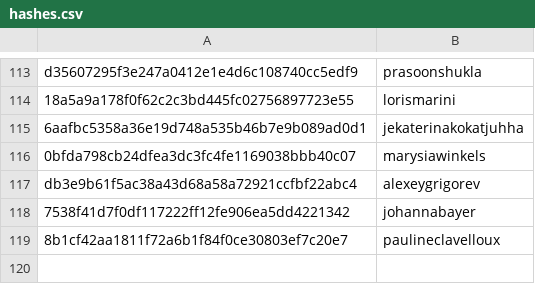
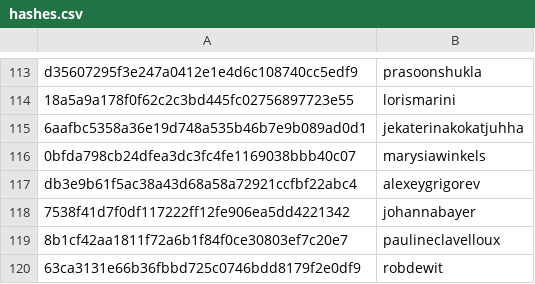
Before and after one commit to RevathyRamalingam/datatalksclub.github.io, a CSV file: scripts/data/hashes.csv, drawn as a sheet; only a part is shown, gaps mark what is left out.

```diff
--- a/scripts/data/hashes.csv
+++ b/scripts/data/hashes.csv
@@ -119 +119,2 @@ db3e9b61f5ac38a43d68a58a72921ccfbf22abc4,alexeygrigorev
 8b1cf42aa1811f72a6b1f84f0ce30803ef7c20e7,paulineclavelloux
+63ca3131e66b36fbbd725c0746bdd8179f2e0df9,robdewit
```
Also changed, not shown: 3 other files.
